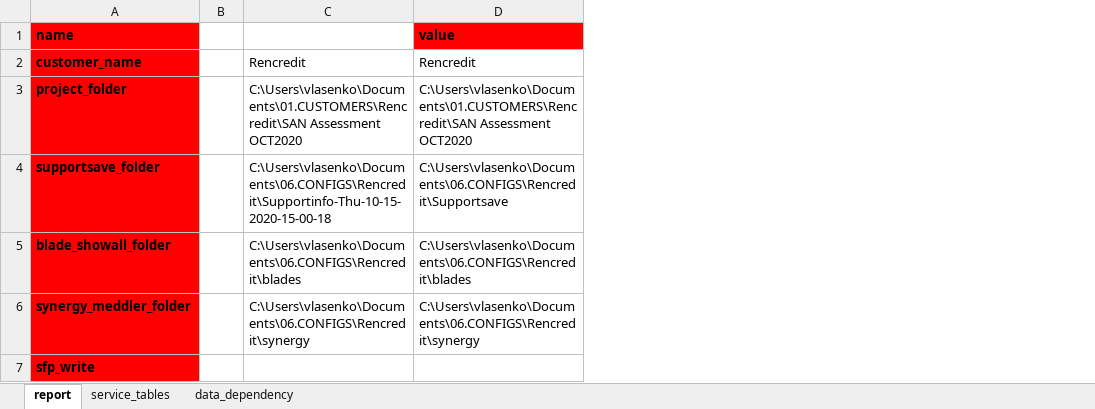
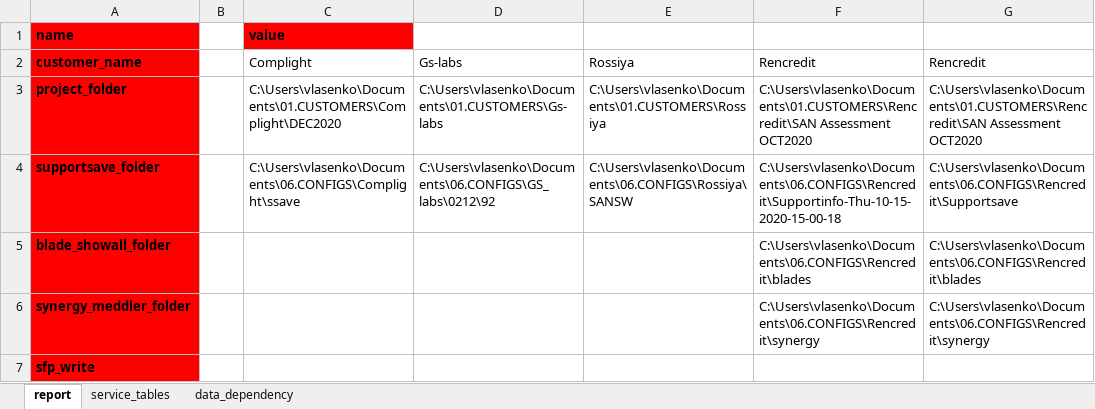
Before and after one commit to KonstantinAlxVlasenko/san_report_automation, an Excel workbook: report_info.xlsx, sheet report, drawn as a sheet; only a part is shown; values as stored, in another font and other column widths than the file's, no borders; addresses are those after the commit; the diff names each change by its address in the sheet, - before the commit and + after, or states it on an @@ line.

```diff
--- a/report_info.xlsx (sheet report)
+++ b/report_info.xlsx (sheet report)
+column C (Complight), row 1: value; rows 3-4: C:\Users\vlasenko\Documents\01.CUSTOMERS\Complight\DEC2020 | C:\Users\vlasenko\Documents\06.CONFIGS\Complight\ssave
+column D (Gs-labs), rows 3-4: C:\Users\vlasenko\Documents\01.CUSTOMERS\Gs-labs | C:\Users\vlasenko\Documents\06.CONFIGS\GS_labs\0212\92
+column E (Rossiya), rows 3-4: C:\Users\vlasenko\Documents\01.CUSTOMERS\Rossiya | C:\Users\vlasenko\Documents\06.CONFIGS\Rossiya\SANSW
-G1 (Rencredit): value
+G1 (Rencredit): (empty)
-G1 fill: #FF0000
+G1 fill: none
```
Also changed, not shown: sheet service_tables, san_automation_info.xlsx, 6 other files.
